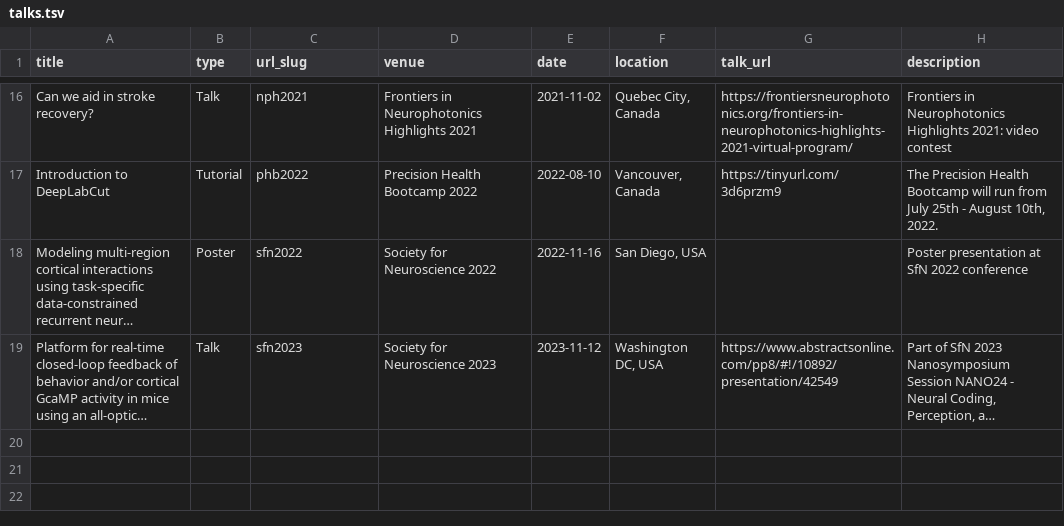
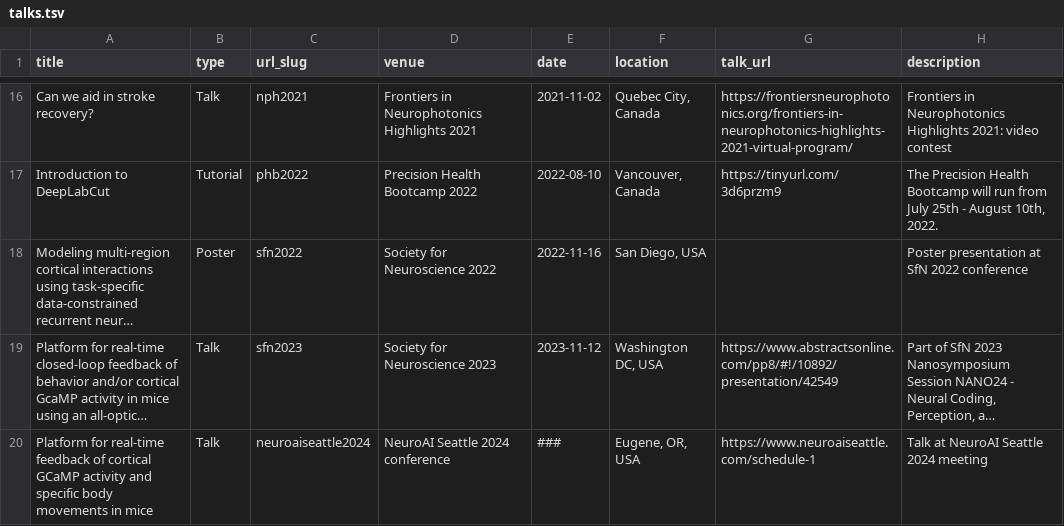
Before and after one commit to rahulraiecb/multimodalinteractionlab.github.io, a TSV file: markdown_generator/talks.tsv, drawn as a sheet; only a part is shown, gaps mark what is left out; long unchanged cells end in …; the diff names each change by its address in the sheet, - before the commit and + after, or states it on an @@ line.

```diff
--- a/markdown_generator/talks.tsv
+++ b/markdown_generator/talks.tsv
+row 20: Platform for real-time feedback of cortical GCaMP activity and specific body movements in mice | Talk | neuroaiseattle2024 | NeuroAI Seattle 2024 conference | ### | Eugene, OR, USA | https://www.neuroaiseattle.com/schedule-1 | Talk at NeuroAI Seattle 2024 meeting
```
Also changed, not shown: markdown_generator/publications.tsv.
